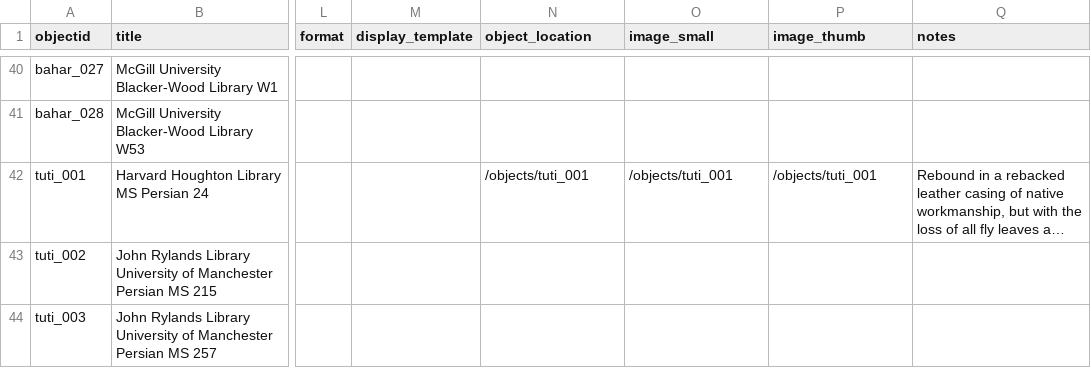
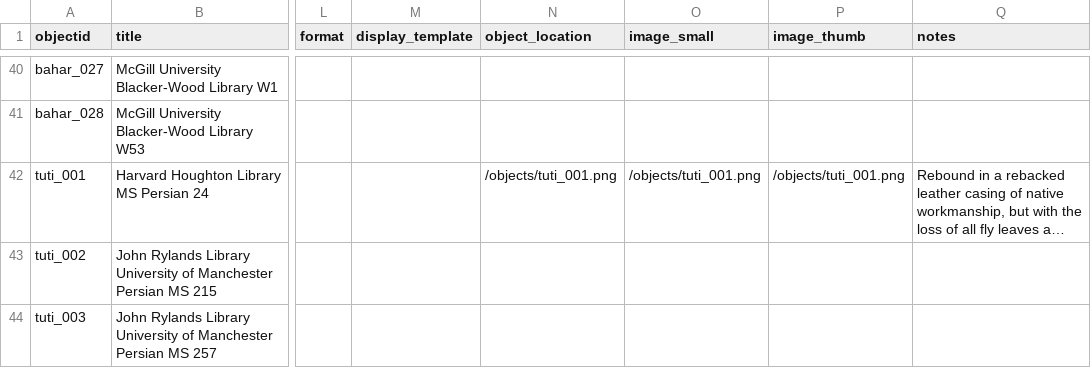
Before and after one commit to hnswans/simsproj2022, a CSV file: _data/simsmetadata.csv, drawn as a sheet; only a part is shown, gaps mark what is left out; long unchanged cells end in …; the diff names each change by its address in the sheet, - before the commit and + after, or states it on an @@ line.

Commit message:
Update simsmetadata.csv

```diff
--- a/_data/simsmetadata.csv
+++ b/_data/simsmetadata.csv
-N42 (object_location): /objects/tuti_001
+N42 (object_location): /objects/tuti_001.png
-O42 (image_small): /objects/tuti_001
+O42 (image_small): /objects/tuti_001.png
-P42 (image_thumb): /objects/tuti_001
+P42 (image_thumb): /objects/tuti_001.png
```
